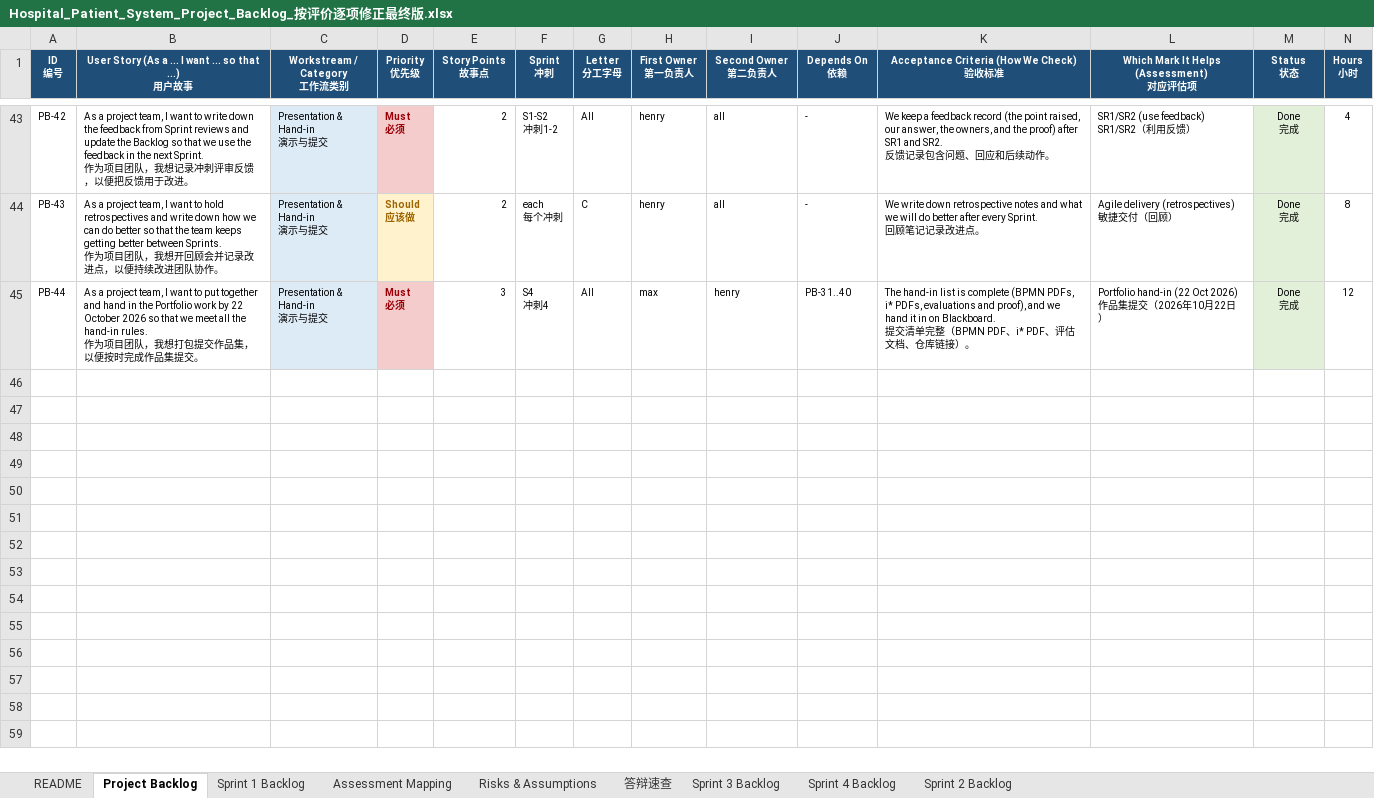
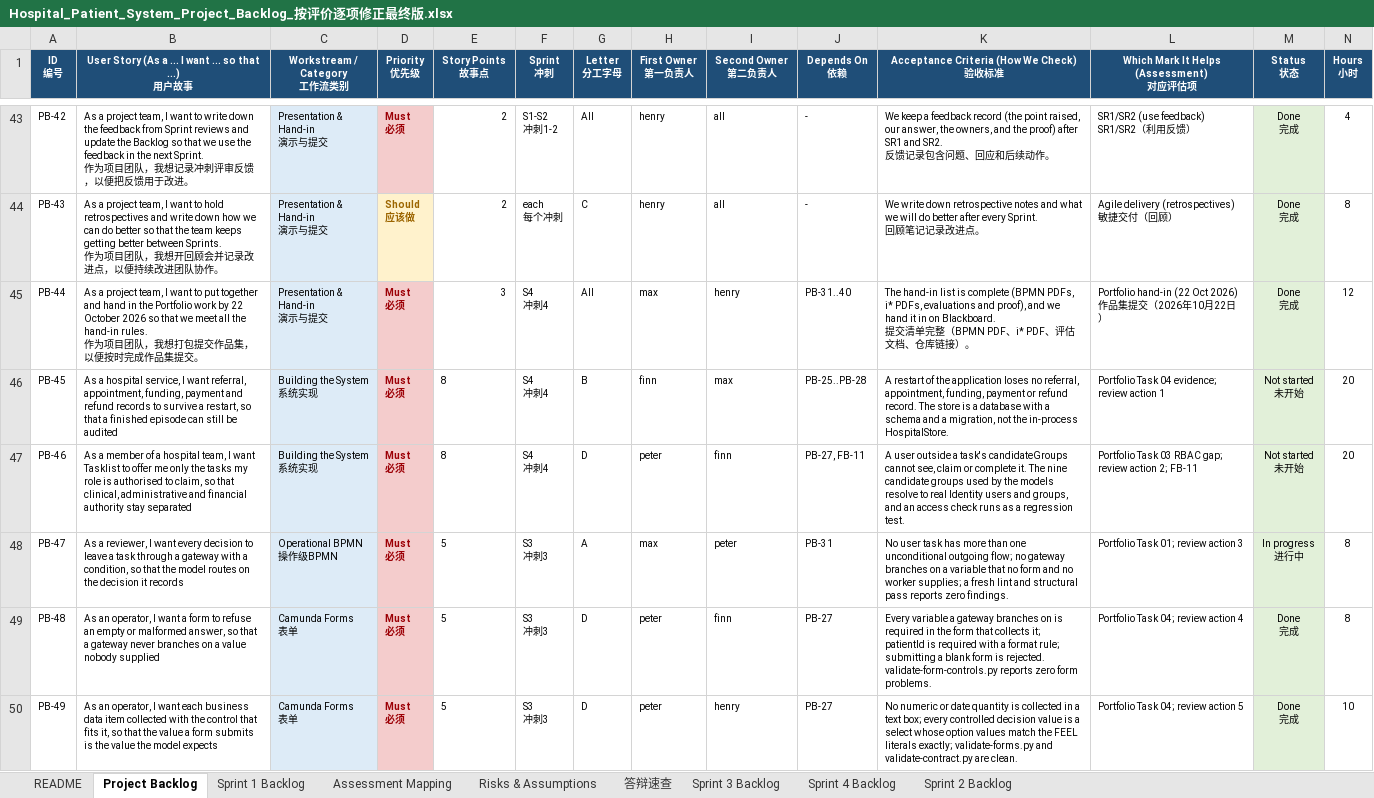
Before and after one commit to XieQiBin0490/camunda-hospital-referral-group, an Excel workbook: 01_Agile_Planning/Hospital_Patient_System_Project_Backlog_按评价逐项修正最终版.xlsx, sheet Project Backlog, drawn as a sheet; only a part is shown, gaps mark what is left out; values as stored, in another font and other column widths than the file's, no borders; ↵ is a line break in a cell; the diff names each change by its address in the sheet, - before the commit and + after, or states it on an @@ line.

Commit message:
Review actions: form validation and field types; complete the i* editable source; register the review actions
- 03_Forms: input validation (115 fields) and control types (10 corrected, 41 added)
- 06_iStar_Models/iStar_models_source.json: rebuilt from the delivered SR figure, so the
  editable source now defines the same seven actors, 61 elements and 9 boundary
  dependencies the figure and the portfolio text already claim
- Backlog: PB-45..PB-49 and S3-21..S3-25 registered with owner, estimate, acceptance
  condition and status, so the task board evidences the review actions

```diff
--- a/01_Agile_Planning/Hospital_Patient_System_Project_Backlog_按评价逐项修正最终版.xlsx (sheet Project Backlog)
+++ b/01_Agile_Planning/Hospital_Patient_System_Project_Backlog_按评价逐项修正最终版.xlsx (sheet Project Backlog)
+row 46: PB-45 | As a hospital service, I want referral, appointment, funding, payment and refund records to survive a restart, so that a finished episode can still be audited | Building the System ↵ 系统实现 | Must ↵ 必须 | 8 | S4 ↵ 冲刺4 | B | finn | max | PB-25..PB-28 | A restart of the application loses no referral, appointment, funding, payment or refund record. The store is a database with a schema and a migration, not the in-process HospitalStore. | Portfolio Task 04 evidence; review action 1 | Not started ↵ 未开始 | 20
+row 47: PB-46 | As a member of a hospital team, I want Tasklist to offer me only the tasks my role is authorised to claim, so that clinical, administrative and financial authority stay separated | Building the System ↵ 系统实现 | Must ↵ 必须 | 8 | S4 ↵ 冲刺4 | D | peter | finn | PB-27, FB-11 | A user outside a task's candidateGroups cannot see, claim or complete it. The nine candidate groups used by the models resolve to real Identity users and groups, and an access check runs as a regression test. | Portfolio Task 03 RBAC gap; review action 2; FB-11 | Not started ↵ 未开始 | 20
+row 48: PB-47 | As a reviewer, I want every decision to leave a task through a gateway with a condition, so that the model routes on the decision it records | Operational BPMN ↵ 操作级BPMN | Must ↵ 必须 | 5 | S3 ↵ 冲刺3 | A | max | peter | PB-31 | No user task has more than one unconditional outgoing flow; no gateway branches on a variable that no form and no worker supplies; a fresh lint and structural pass reports zero findings. | Portfolio Task 01; review action 3 | In progress ↵ 进行中 | 8
+row 49: PB-48 | As an operator, I want a form to refuse an empty or malformed answer, so that a gateway never branches on a value nobody supplied | Camunda Forms ↵ 表单 | Must ↵ 必须 | 5 | S3 ↵ 冲刺3 | D | peter | finn | PB-27 | Every variable a gateway branches on is required in the form that collects it; patientId is required with a format rule; submitting a blank form is rejected. validate-form-controls.py reports zero form problems. | Portfolio Task 04; review action 4 | Done ↵ 完成 | 8
+row 50: PB-49 | As an operator, I want each business data item collected with the control that fits it, so that the value a form submits is the value the model expects | Camunda Forms ↵ 表单 | Must ↵ 必须 | 5 | S3 ↵ 冲刺3 | D | peter | henry | PB-27 | No numeric or date quantity is collected in a text box; every controlled decision value is a select whose option values match the FEEL literals exactly; validate-forms.py and validate-contract.py are clean. | Portfolio Task 04; review action 5 | Done ↵ 完成 | 10
```
Also changed, not shown: sheet Sprint 3 Backlog, sheet Sprint 1 Backlog, sheet Sprint 4 Backlog, sheet README, 3 other files.
